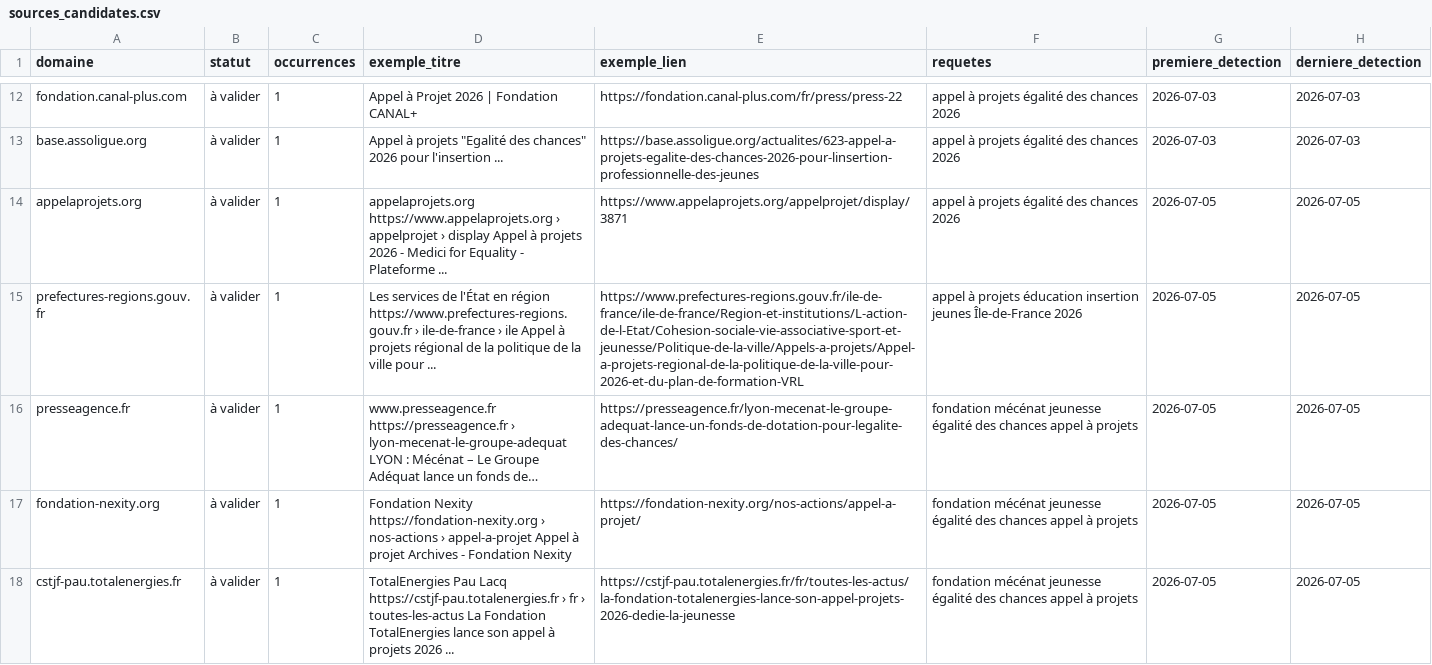
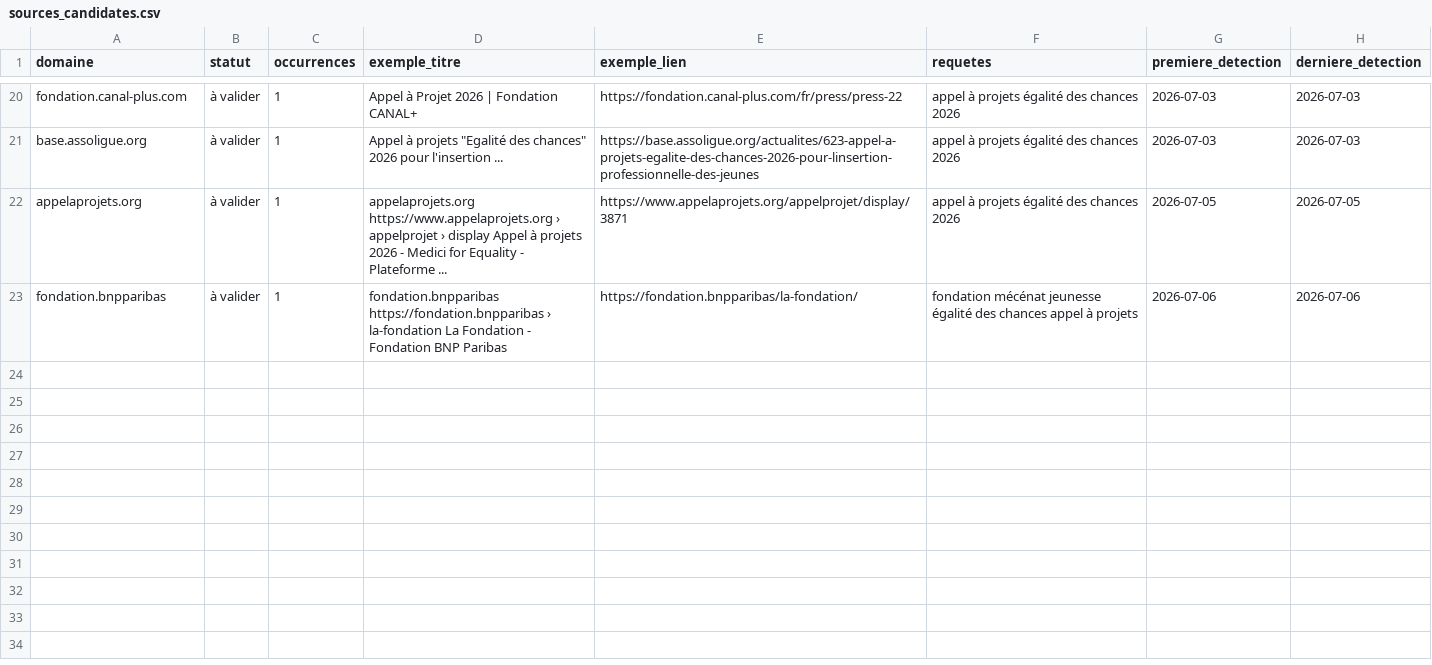
Before and after one commit to Pythagorrre/ambition-campus-funding-watch, a CSV file: config/sources_candidates.csv, drawn as a sheet; only a part is shown, gaps mark what is left out; the diff covers the shown part only.

```diff
--- a/config/sources_candidates.csv
+++ b/config/sources_candidates.csv
@@ -14,5 +22,2 @@ base.assoligue.org,à valider,1,"Appel à projets ""Egalité des chances"" 2026
 appelaprojets.org,à valider,1,appelaprojets.org https://www.appelaprojets.org › appelprojet › display Appel à projets 2026 - Medici for Equality - Plateforme ...,https://www.appelaprojets.org/appelprojet/display/3871,appel à projets égalité des chances 2026,2026-07-05,2026-07-05
-prefectures-regions.gouv.fr,à valider,1,Les services de l'État en région https://www.prefectures-regions.gouv.fr › ile-de-france › ile Appel à projets régional de la politique de la ville pour ...,https://www.prefectures-regions.gouv.fr/ile-de-france/ile-de-france/Region-et-institutions/L-action-de-l-Etat/Cohesion-sociale-vie-associative-sport-et-jeunesse/Politique-de-la-ville/Appels-a-projets/Appel-a-projets-regional-de-la-politique-de-la-ville-pour-2026-et-du-plan-de-formation-VRL,appel à projets éducation insertion jeunes Île-de-France 2026,2026-07-05,2026-07-05
-presseagence.fr,à valider,1,www.presseagence.fr https://presseagence.fr › lyon-mecenat-le-groupe-adequat LYON : Mécénat – Le Groupe Adéquat lance un fonds de…,https://presseagence.fr/lyon-mecenat-le-groupe-adequat-lance-un-fonds-de-dotation-pour-legalite-des-chances/,fondation mécénat jeunesse égalité des chances appel à projets,2026-07-05,2026-07-05
-fondation-nexity.org,à valider,1,Fondation Nexity https://fondation-nexity.org › nos-actions › appel-a-projet Appel à projet Archives - Fondation Nexity,https://fondation-nexity.org/nos-actions/appel-a-projet/,fondation mécénat jeunesse égalité des chances appel à projets,2026-07-05,2026-07-05
-cstjf-pau.totalenergies.fr,à valider,1,TotalEnergies Pau Lacq https://cstjf-pau.totalenergies.fr › fr › toutes-les-actus La Fondation TotalEnergies lance son appel à projets 2026 ...,https://cstjf-pau.totalenergies.fr/fr/toutes-les-actus/la-fondation-totalenergies-lance-son-appel-projets-2026-dedie-la-jeunesse,fondation mécénat jeunesse égalité des chances appel à projets,2026-07-05,2026-07-05
+fondation.bnpparibas,à valider,1,fondation.bnpparibas https://fondation.bnpparibas › la-fondation La Fondation - Fondation BNP Paribas,https://fondation.bnpparibas/la-fondation/,fondation mécénat jeunesse égalité des chances appel à projets,2026-07-06,2026-07-06
```
Also changed, not shown: 9 added rows, 5 removed rows and 14 edited cells elsewhere in this file, 4 other files.
